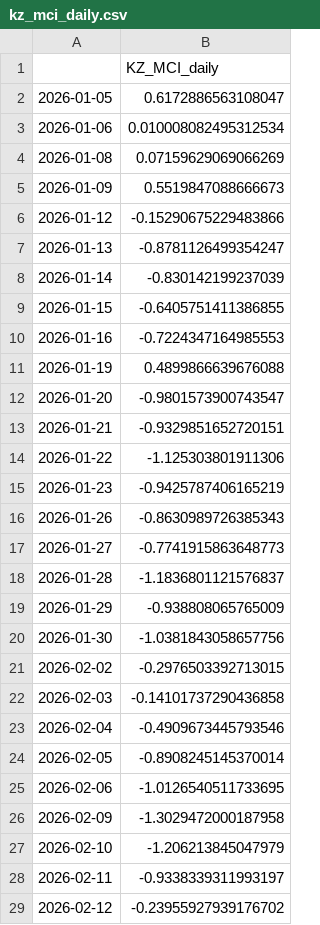
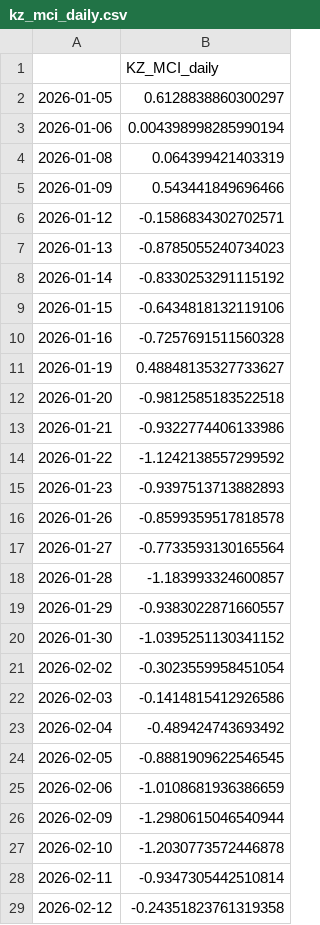
Before and after one commit to atersebayev-del/kz-mci, a CSV file: data/kz_mci_daily.csv, drawn as a sheet; only a part is shown; the diff covers the shown part only.

```diff
--- a/data/kz_mci_daily.csv
+++ b/data/kz_mci_daily.csv
@@ -1,29 +1,29 @@
 ,KZ_MCI_daily
-2026-01-05,0.6172886563108047
-2026-01-06,0.010008082495312534
-2026-01-08,0.07159629069066269
-2026-01-09,0.5519847088666673
-2026-01-12,-0.15290675229483866
-2026-01-13,-0.8781126499354247
-2026-01-14,-0.830142199237039
-2026-01-15,-0.6405751411386855
-2026-01-16,-0.7224347164985553
-2026-01-19,0.4899866639676088
-2026-01-20,-0.9801573900743547
-2026-01-21,-0.9329851652720151
-2026-01-22,-1.125303801911306
-2026-01-23,-0.9425787406165219
-2026-01-26,-0.8630989726385343
-2026-01-27,-0.7741915863648773
-2026-01-28,-1.1836801121576837
-2026-01-29,-0.938808065765009
-2026-01-30,-1.0381843058657756
-2026-02-02,-0.2976503392713015
-2026-02-03,-0.14101737290436858
-2026-02-04,-0.4909673445793546
-2026-02-05,-0.8908245145370014
-2026-02-06,-1.0126540511733695
-2026-02-09,-1.3029472000187958
-2026-02-10,-1.206213845047979
-2026-02-11,-0.9338339311993197
-2026-02-12,-0.23955927939176702
+2026-01-05,0.6128838860300297
+2026-01-06,0.004398998285990194
+2026-01-08,0.064399421403319
+2026-01-09,0.543441849696466
+2026-01-12,-0.1586834302702571
+2026-01-13,-0.8785055240734023
+2026-01-14,-0.8330253291115192
+2026-01-15,-0.6434818132119106
+2026-01-16,-0.7257691511560328
+2026-01-19,0.48848135327733627
+2026-01-20,-0.9812585183522518
+2026-01-21,-0.9322774406133986
+2026-01-22,-1.1242138557299592
+2026-01-23,-0.9397513713882893
+2026-01-26,-0.8599359517818578
+2026-01-27,-0.7733593130165564
+2026-01-28,-1.183993324600857
+2026-01-29,-0.9383022871660557
+2026-01-30,-1.0395251130341152
+2026-02-02,-0.3023559958451054
+2026-02-03,-0.1414815412926586
+2026-02-04,-0.489424743693492
+2026-02-05,-0.8881909622546545
+2026-02-06,-1.0108681936386659
+2026-02-09,-1.2980615046540944
+2026-02-10,-1.2030773572446878
+2026-02-11,-0.9347305442510814
+2026-02-12,-0.24351823761319358
```
Also changed, not shown: 1 added row and 91 edited cells elsewhere in this file, data/dataset_final.csv, 1 other file.
